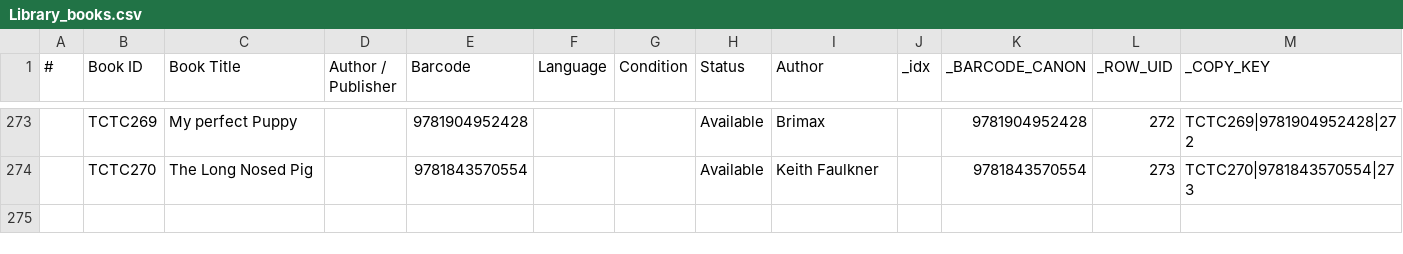
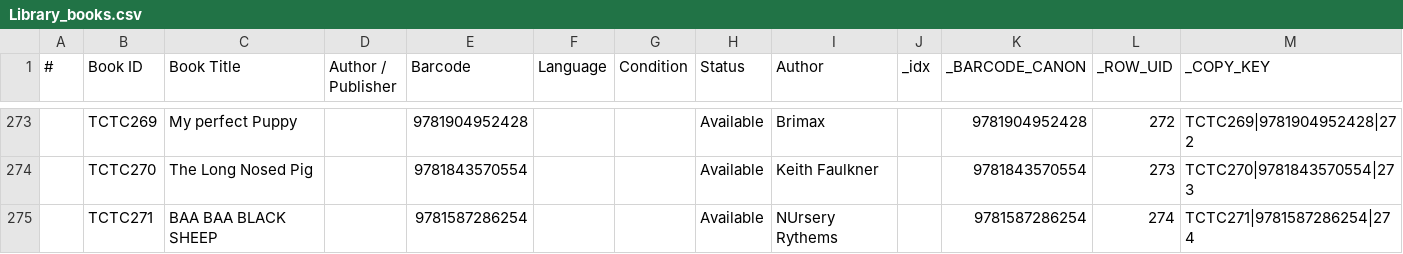
Before and after one commit to Thoko654/tzu-chi-library, a CSV file: data/Library_books.csv, drawn as a sheet; only a part is shown, gaps mark what is left out; the diff names each change by its address in the sheet, - before the commit and + after, or states it on an @@ line.

```diff
--- a/data/Library_books.csv
+++ b/data/Library_books.csv
+row 275:  | TCTC271 | BAA BAA BLACK SHEEP |  | 9781587286254 |  |  | Available | NUrsery Rythems |  | 9781587286254 | 274 | TCTC271|9781587286254|274
```
